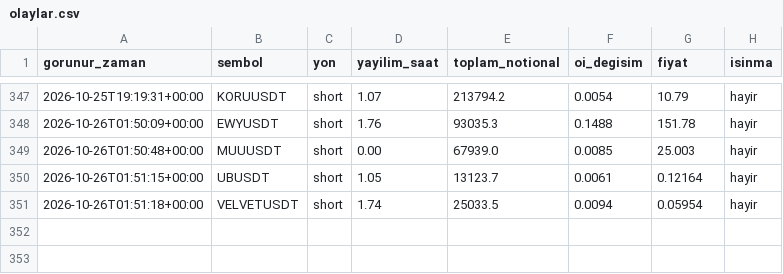
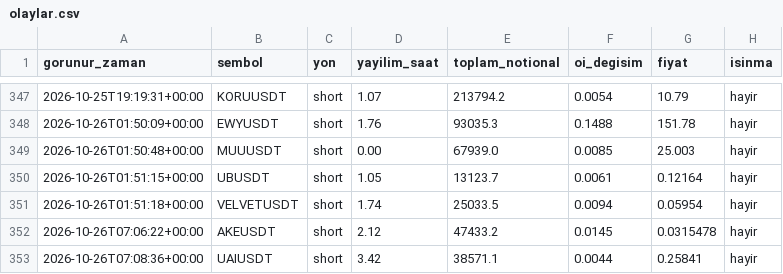
Before and after one commit to varmlx/balina-dedektor, a CSV file: olaylar.csv, drawn as a sheet; only a part is shown, gaps mark what is left out; the diff names each change by its address in the sheet, - before the commit and + after, or states it on an @@ line.

```diff
--- a/olaylar.csv
+++ b/olaylar.csv
+row 352: 2026-10-26T07:06:22+00:00 | AKEUSDT | short | 2.12 | 47433.2 | 0.0145 | 0.0315478 | hayir
+row 353: 2026-10-26T07:08:36+00:00 | UAIUSDT | short | 3.42 | 38571.1 | 0.0044 | 0.25841 | hayir
```
Also changed, not shown: 2 other files.
